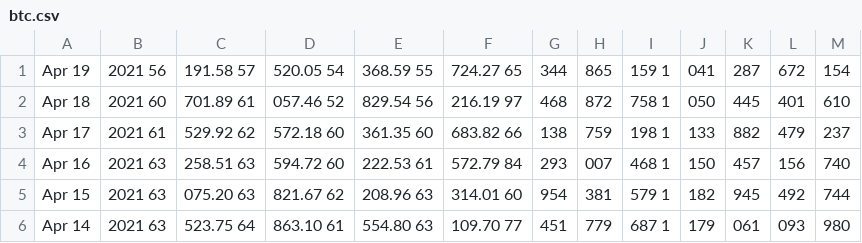
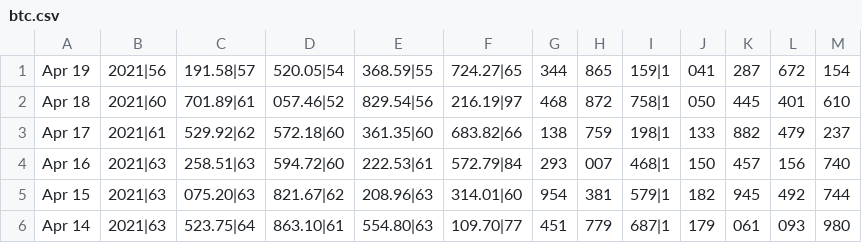
Before and after one commit to wakeupmh/criptomarketcap, a CSV file: input/btc.csv, drawn as a sheet.

```diff
--- a/input/btc.csv
+++ b/input/btc.csv
@@ -1,6 +1,6 @@
-Apr 19, 2021  56,191.58  57,520.05  54,368.59  55,724.27  65,344,865,159  1,041,287,672,154
-Apr 18, 2021  60,701.89  61,057.46  52,829.54  56,216.19  97,468,872,758  1,050,445,401,610
-Apr 17, 2021  61,529.92  62,572.18  60,361.35  60,683.82  66,138,759,198  1,133,882,479,237
-Apr 16, 2021  63,258.51  63,594.72  60,222.53  61,572.79  84,293,007,468  1,150,457,156,740
-Apr 15, 2021  63,075.20  63,821.67  62,208.96  63,314.01  60,954,381,579  1,182,945,492,744
-Apr 14, 2021  63,523.75  64,863.10  61,554.80  63,109.70  77,451,779,687  1,179,061,093,980
+Apr 19, 2021|56,191.58|57,520.05|54,368.59|55,724.27|65,344,865,159|1,041,287,672,154
+Apr 18, 2021|60,701.89|61,057.46|52,829.54|56,216.19|97,468,872,758|1,050,445,401,610
+Apr 17, 2021|61,529.92|62,572.18|60,361.35|60,683.82|66,138,759,198|1,133,882,479,237
+Apr 16, 2021|63,258.51|63,594.72|60,222.53|61,572.79|84,293,007,468|1,150,457,156,740
+Apr 15, 2021|63,075.20|63,821.67|62,208.96|63,314.01|60,954,381,579|1,182,945,492,744
+Apr 14, 2021|63,523.75|64,863.10|61,554.80|63,109.70|77,451,779,687|1,179,061,093,980
```
Also changed, not shown: input/eth.csv, 1 other file.
